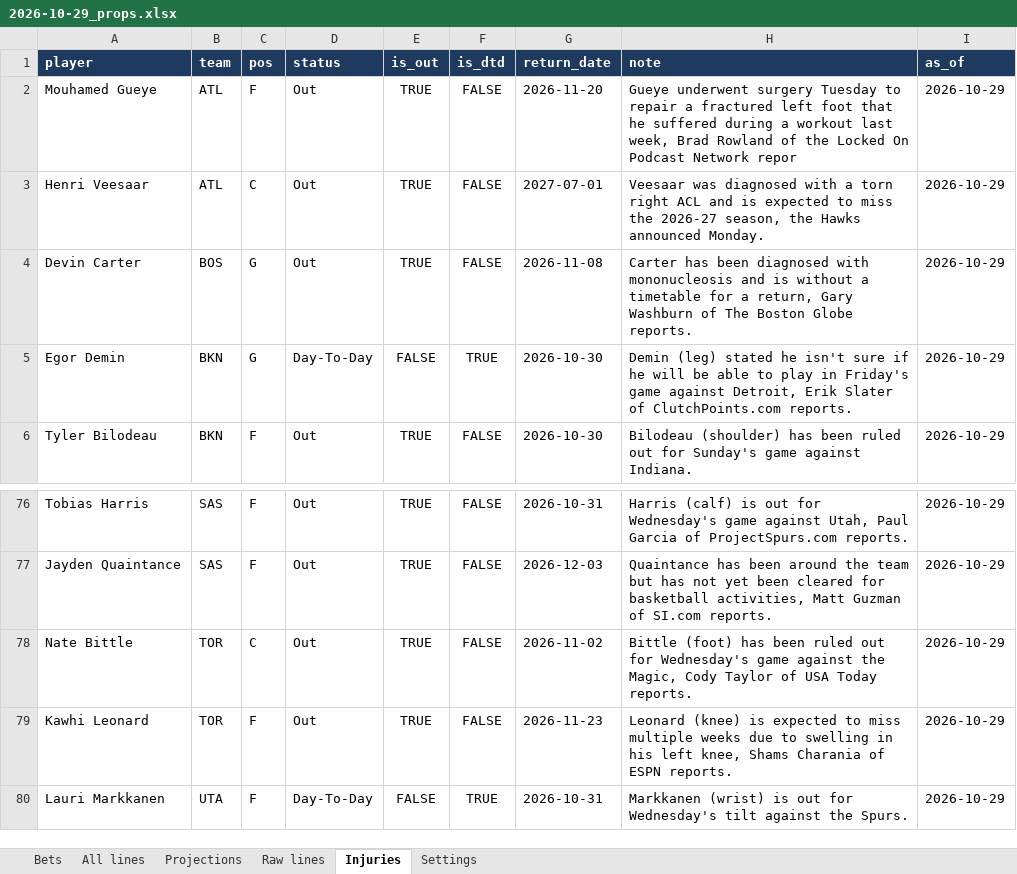
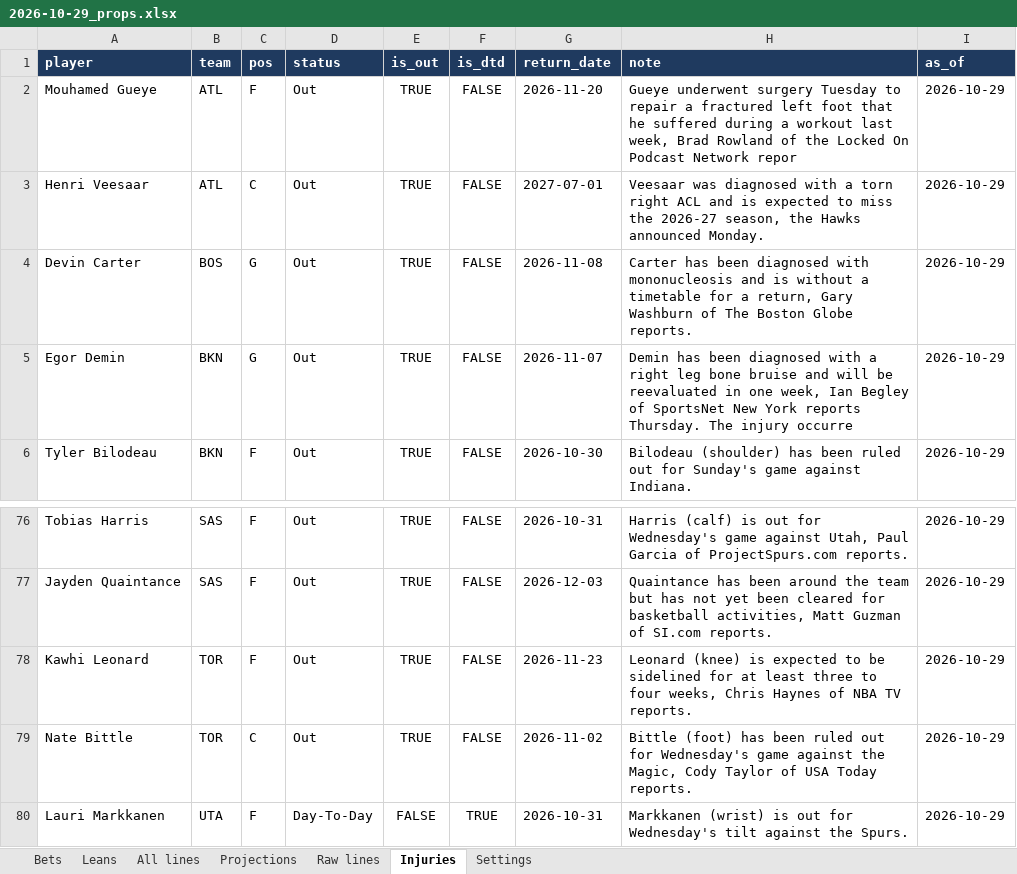
Before and after one commit to KyShiesty919/NBA-Props, an Excel workbook: outputs/2026-10-29_props.xlsx, sheet Injuries, drawn as a sheet; only a part is shown, gaps mark what is left out; values as stored, in another font and other column widths than the file's, no borders; removed rows and columns are numbered as before the commit, all else as after; the diff names each change by its address in the sheet, - before the commit and + after, or states it on an @@ line.

```diff
--- a/outputs/2026-10-29_props.xlsx (sheet Injuries)
+++ b/outputs/2026-10-29_props.xlsx (sheet Injuries)
+sheet tab: Leans
-D5 (status): Day-To-Day
+D5 (status): Out
-E5 (is_out): FALSE
+E5 (is_out): TRUE
-F5 (is_dtd): TRUE
+F5 (is_dtd): FALSE
-G5 (return_date): 2026-10-30
+G5 (return_date): 2026-11-07
-H5 (note): Demin (leg) stated he isn't sure if he will be able to play in Friday's game against Detroit, Erik Slater of ClutchPoints.com reports.
+H5 (note): Demin has been diagnosed with a right leg bone bruise and will be reevaluated in one week, Ian Begley of SportsNet New York reports Thursday. The injury occurre
+row 78: Kawhi Leonard | TOR | F | Out | TRUE | FALSE | 2026-11-23 | Leonard (knee) is expected to be sidelined for at least three to four weeks, Chris Haynes of NBA TV reports. | 2026-10-29
-row 79: Kawhi Leonard | TOR | F | Out | TRUE | FALSE | 2026-11-23 | Leonard (knee) is expected to miss multiple weeks due to swelling in his left knee, Shams Charania of ESPN reports. | 2026-10-29
```
Also changed, not shown: sheet All lines, sheet Projections, 5 other files.
